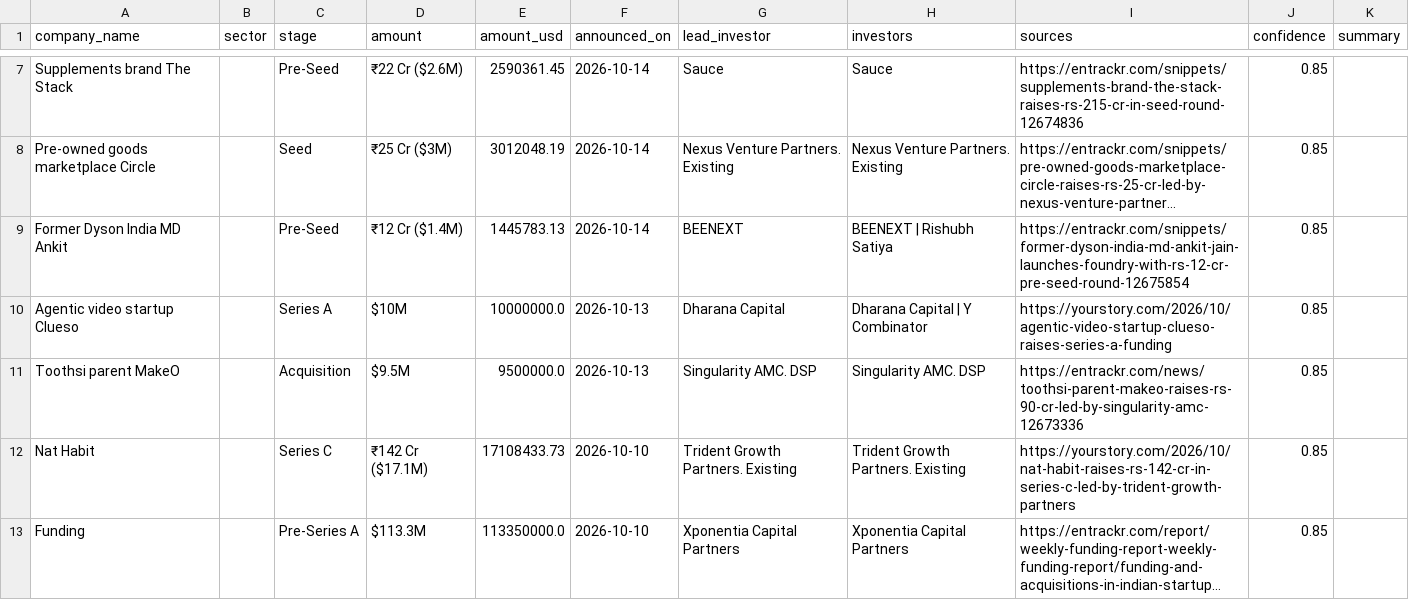
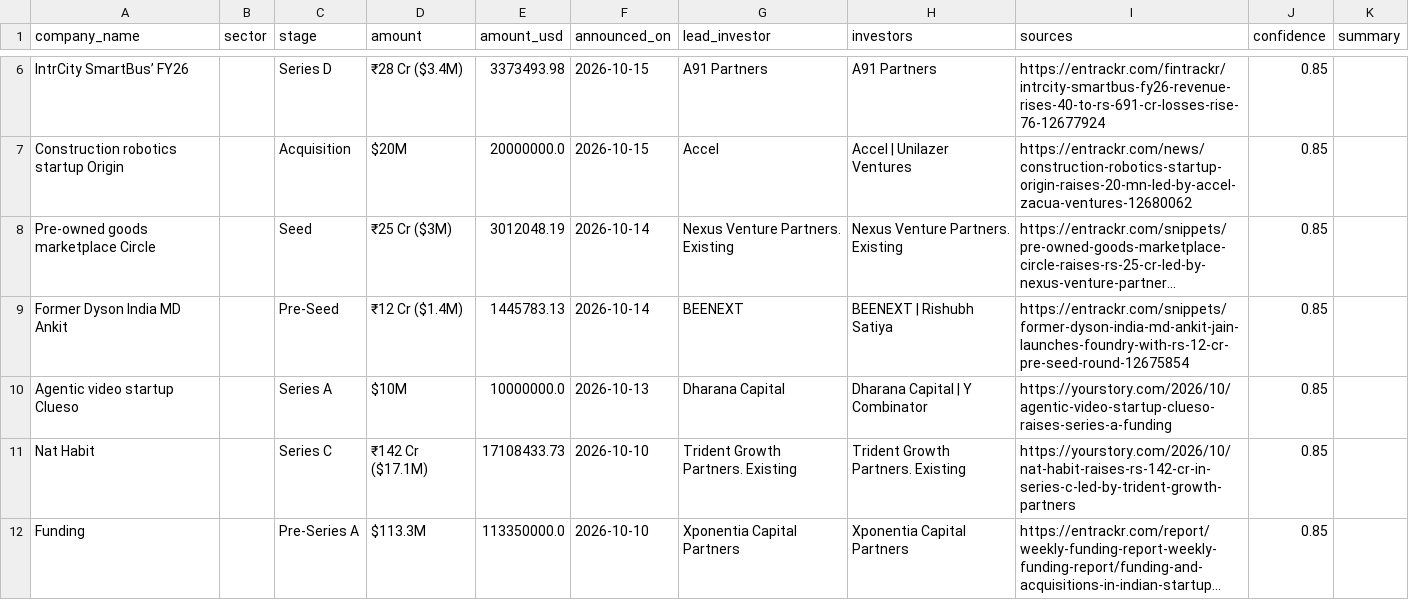
Before and after one commit to ryrk1020/indian-funding-pipeline, a CSV file: docs/rounds_latest.csv, drawn as a sheet; only a part is shown, gaps mark what is left out; long unchanged cells end in …; removed rows and columns are numbered as before the commit, all else as after; the diff covers the shown part only; the diff names each change by its address in the sheet, - before the commit and + after, or states it on an @@ line.

```diff
--- a/docs/rounds_latest.csv
+++ b/docs/rounds_latest.csv
-row 7: Supplements brand The Stack |  | Pre-Seed | ₹22 Cr ($2.6M) | 2590361.45 | 2026-10-14 | Sauce | Sauce | https://entrackr.com/snippets/supplements-brand-the-stack-raises-rs-215-cr-in-seed-round-12674836 | 0.85
+row 6: IntrCity SmartBus’ FY26 |  | Series D | ₹28 Cr ($3.4M) | 3373493.98 | 2026-10-15 | A91 Partners | A91 Partners | https://entrackr.com/fintrackr/intrcity-smartbus-fy26-revenue-rises-40-to-rs-691-cr-losses-rise-76-12677924 | 0.85
+row 7: Construction robotics startup Origin |  | Acquisition | $20M | 20000000.0 | 2026-10-15 | Accel | Accel | Unilazer Ventures | https://entrackr.com/news/construction-robotics-startup-origin-raises-20-mn-led-by-accel-zacua-ventures-12680062 | 0.85
-row 11: Toothsi parent MakeO |  | Acquisition | $9.5M | 9500000.0 | 2026-10-13 | Singularity AMC. DSP | Singularity AMC. DSP | https://entrackr.com/news/toothsi-parent-makeo-raises-rs-90-cr-led-by-singularity-amc-12673336 | 0.85
```
Also changed, not shown: 7 added rows and 8 removed rows elsewhere in this file, exports/sample_rounds.csv, 3 other files.
